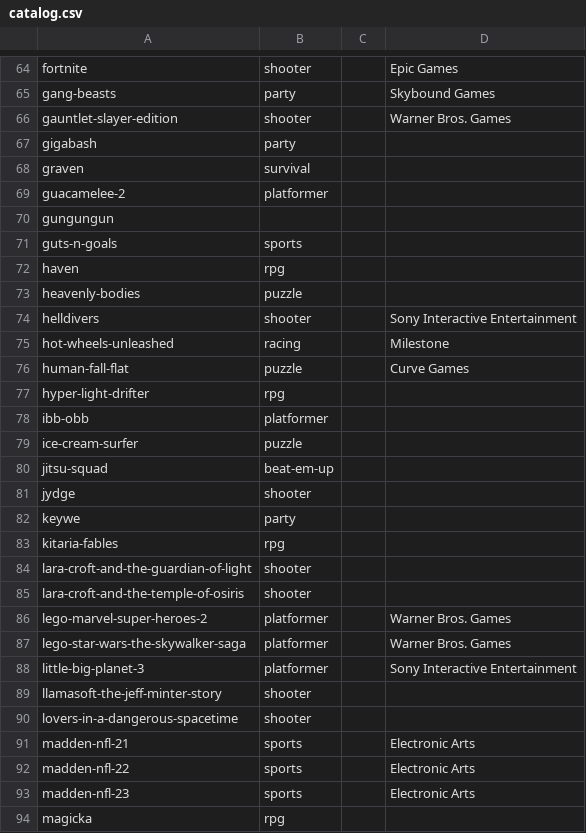
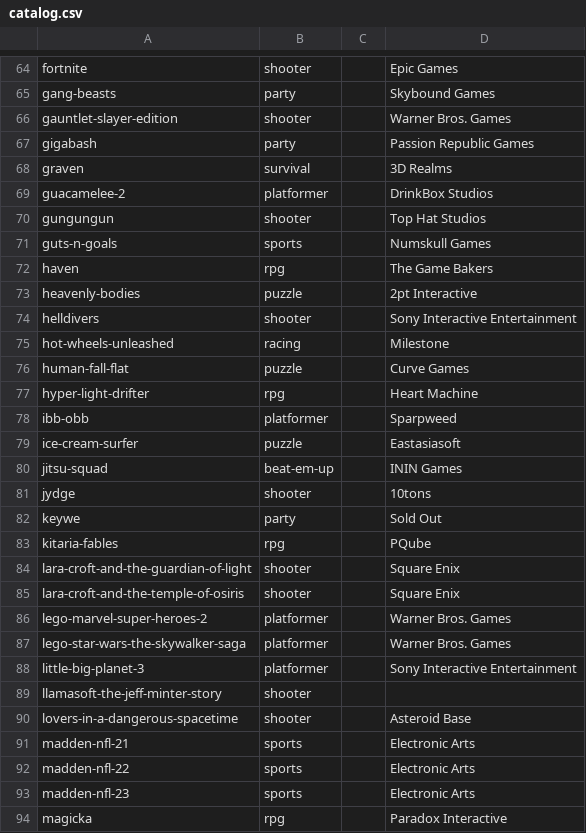
Before and after one commit to alegauss/ps5-coop-local, a CSV file: data/catalog.csv, drawn as a sheet; only a part is shown, gaps mark what is left out; the diff covers the shown part only.

Commit message:
feat: name the publisher behind 100 more games
- This commit adds publisher information for 100 additional games, enhancing the catalog's completeness and usability.
- The updates include corrections to genre classifications and the addition of cover art for several titles, improving the visual presentation of the game list.
- Changes to the data files ensure that each game entry now has a corresponding publisher, which aids in better categorization and filtering.
- The commit also updates documentation to reflect these changes, ensuring that the changelog and roadmap accurately represent the current state of the project.
- Overall, this enhancement aims to provide users with more detailed information about the games, facilitating a better browsing experience.

```diff
--- a/data/catalog.csv
+++ b/data/catalog.csv
@@ -66,9 +66,9 @@ gang-beasts,party,,Skybound Games
 gauntlet-slayer-edition,shooter,,Warner Bros. Games
-gigabash,party,,
-graven,survival,,
-guacamelee-2,platformer,,
-gungungun,,,
-guts-n-goals,sports,,
-haven,rpg,,
-heavenly-bodies,puzzle,,
+gigabash,party,,Passion Republic Games
+graven,survival,,3D Realms
+guacamelee-2,platformer,,DrinkBox Studios
+gungungun,shooter,,Top Hat Studios
+guts-n-goals,sports,,Numskull Games
+haven,rpg,,The Game Bakers
+heavenly-bodies,puzzle,,2pt Interactive
 helldivers,shooter,,Sony Interactive Entertainment
@@ -76,11 +76,11 @@ hot-wheels-unleashed,racing,,Milestone
 human-fall-flat,puzzle,,Curve Games
-hyper-light-drifter,rpg,,
-ibb-obb,platformer,,
-ice-cream-surfer,puzzle,,
-jitsu-squad,beat-em-up,,
-jydge,shooter,,
-keywe,party,,
-kitaria-fables,rpg,,
-lara-croft-and-the-guardian-of-light,shooter,,
-lara-croft-and-the-temple-of-osiris,shooter,,
+hyper-light-drifter,rpg,,Heart Machine
+ibb-obb,platformer,,Sparpweed
+ice-cream-surfer,puzzle,,Eastasiasoft
+jitsu-squad,beat-em-up,,ININ Games
+jydge,shooter,,10tons
+keywe,party,,Sold Out
+kitaria-fables,rpg,,PQube
+lara-croft-and-the-guardian-of-light,shooter,,Square Enix
+lara-croft-and-the-temple-of-osiris,shooter,,Square Enix
 lego-marvel-super-heroes-2,platformer,,Warner Bros. Games
@@ -89,3 +89,3 @@ little-big-planet-3,platformer,,Sony Interactive Entertainment
 llamasoft-the-jeff-minter-story,shooter,,
-lovers-in-a-dangerous-spacetime,shooter,,
+lovers-in-a-dangerous-spacetime,shooter,,Asteroid Base
 madden-nfl-21,sports,,Electronic Arts
@@ -93,2 +93,2 @@ madden-nfl-22,sports,,Electronic Arts
 madden-nfl-23,sports,,Electronic Arts
-magicka,rpg,,
+magicka,rpg,,Paradox Interactive
```
Also changed, not shown: 84 edited cells elsewhere in this file, 6 other files.
